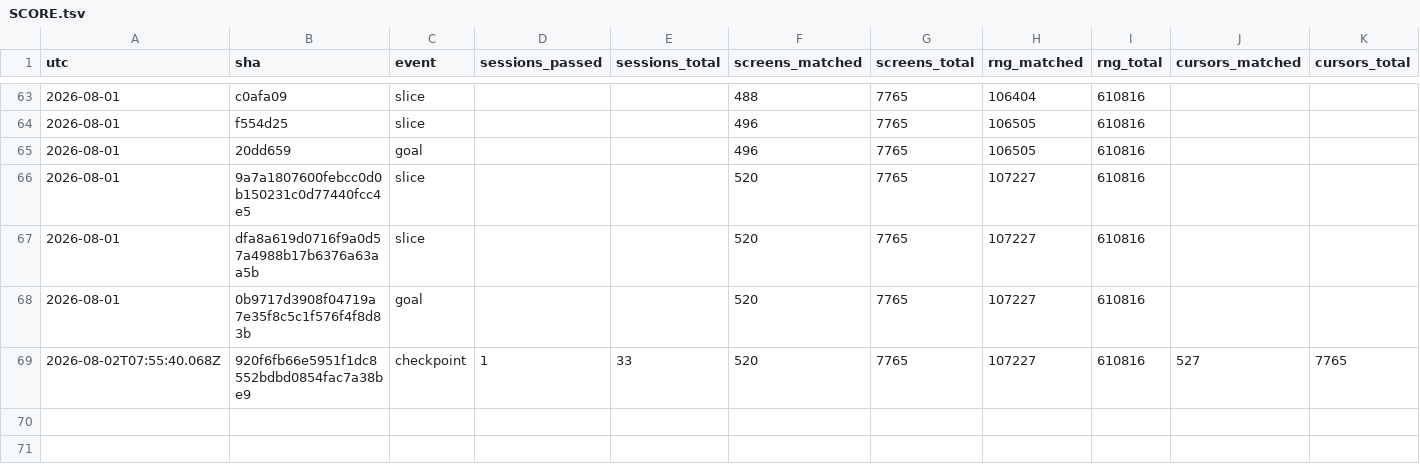
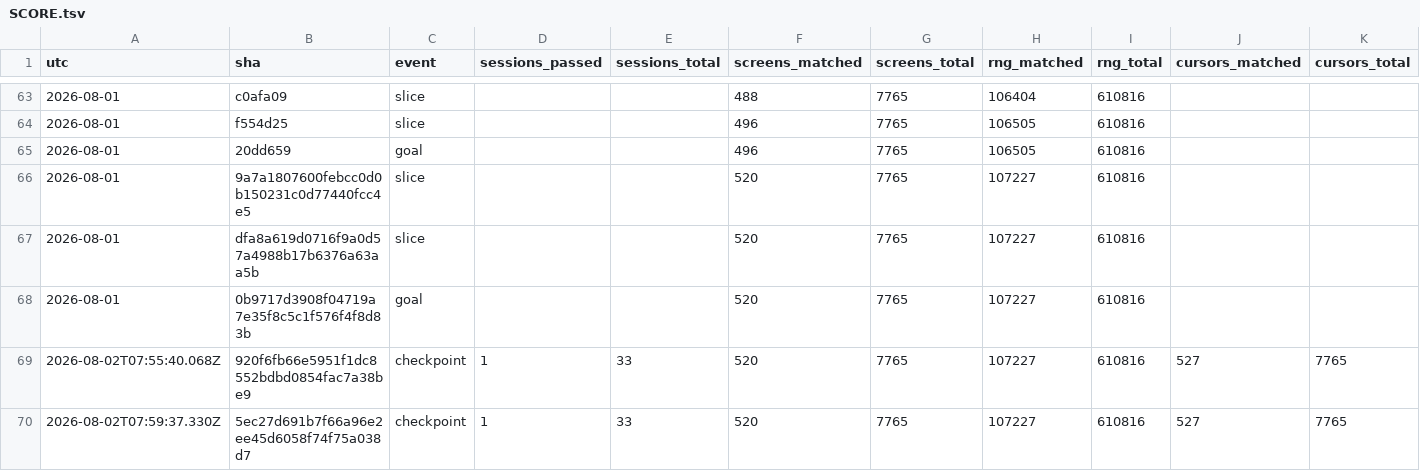
Before and after one commit to vtjeng/teleport-contest, a TSV file: SCORE.tsv, drawn as a sheet; only a part is shown, gaps mark what is left out; rows hold the shown columns only; the diff names each change by its address in the sheet, - before the commit and + after, or states it on an @@ line.

```diff
--- a/SCORE.tsv
+++ b/SCORE.tsv
+row 70: 2026-08-02T07:59:37.330Z | 5ec27d691b7f66a96e2ee45d6058f74f75a038d7 | checkpoint | 1 | 33 | 520 | 7765 | 107227 | 610816 | 527 | 7765
```
